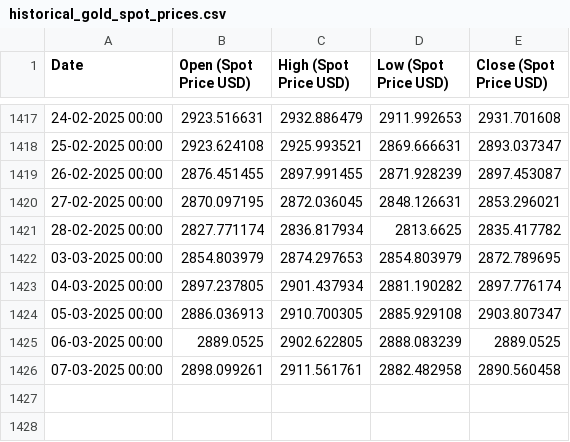
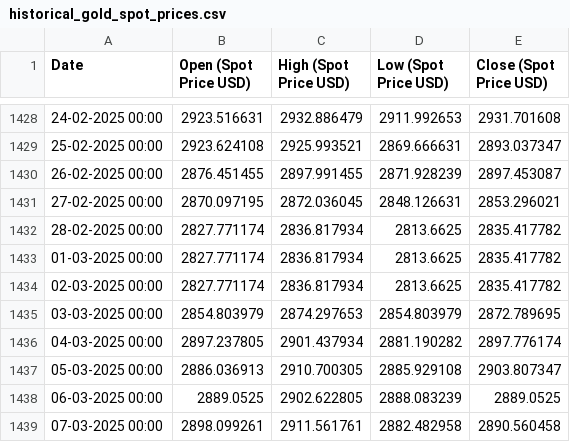
Before and after one commit to Parthrk75/new_gold_frontend, a CSV file: public/data/historical_gold_spot_prices.csv, drawn as a sheet; only a part is shown, gaps mark what is left out; the diff covers the shown part only.

```diff
--- a/public/data/historical_gold_spot_prices.csv
+++ b/public/data/historical_gold_spot_prices.csv
@@ -1421,2 +1432,4 @@ Date,Open (Spot Price USD),High (Spot Price USD),Low (Spot Price USD),Close (Spo
 28-02-2025 00:00,2827.771174,2836.817934,2813.6625,2835.417782
+01-03-2025 00:00,2827.771174,2836.817934,2813.6625,2835.417782
+02-03-2025 00:00,2827.771174,2836.817934,2813.6625,2835.417782
 03-03-2025 00:00,2854.803979,2874.297653,2854.803979,2872.789695
```
Also changed, not shown: 11 added rows elsewhere in this file.
